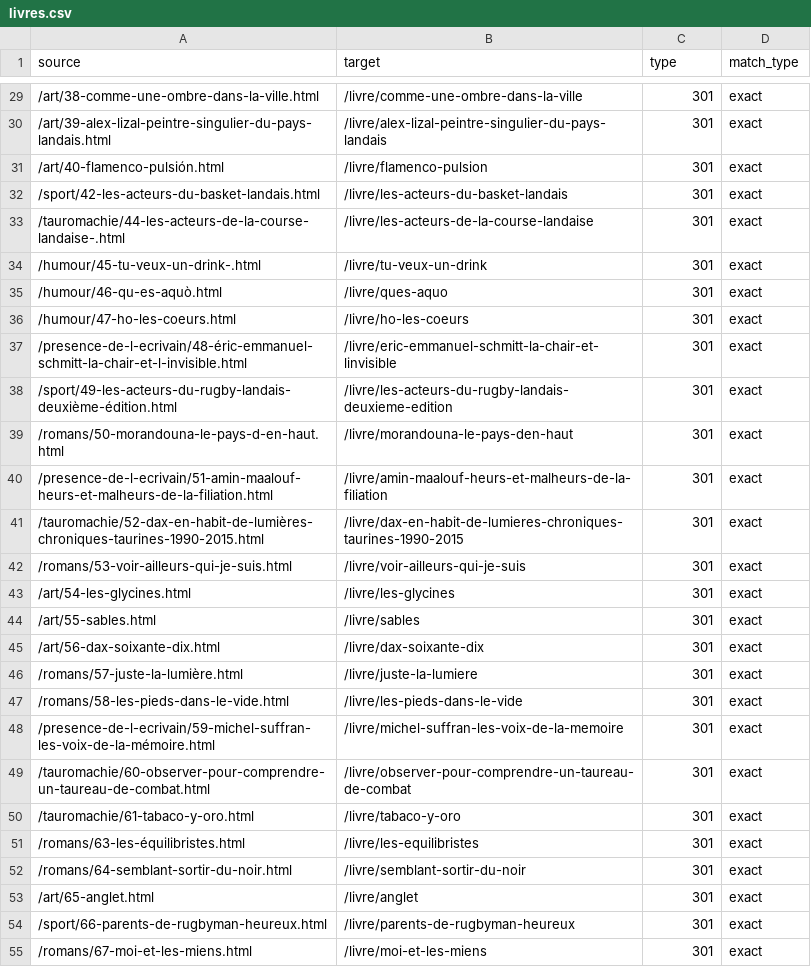
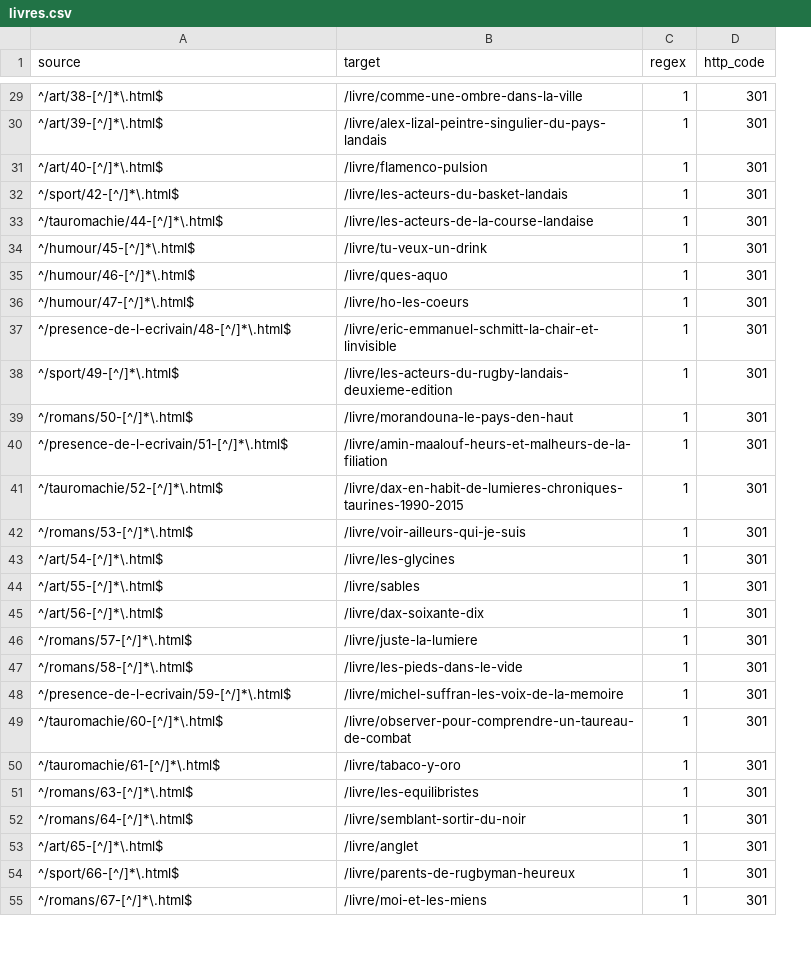
Before and after one commit to loicrob/editionspassiflore, a CSV file: app/public/wp-content/themes/kadence-child/redirections/livres.csv, drawn as a sheet; only a part is shown, gaps mark what is left out; removed rows and columns are numbered as before the commit, all else as after; the diff covers the shown part only; the diff names each change by its address in the sheet, - before the commit and + after, or states it on an @@ line.

```diff
--- a/app/public/wp-content/themes/kadence-child/redirections/livres.csv
+++ b/app/public/wp-content/themes/kadence-child/redirections/livres.csv
+column C (regex), rows 29-55: all 1
-column D (match_type), rows 29-55: all exact
-D1: type
+D1: http_code
-A29 (source): /art/38-comme-une-ombre-dans-la-ville.html
+A29 (source): ^/art/38-[^/]*\.html$
-A30 (source): /art/39-alex-lizal-peintre-singulier-du-pays-landais.html
+A30 (source): ^/art/39-[^/]*\.html$
-A31 (source): /art/40-flamenco-pulsión.html
+A31 (source): ^/art/40-[^/]*\.html$
-A32 (source): /sport/42-les-acteurs-du-basket-landais.html
+A32 (source): ^/sport/42-[^/]*\.html$
-A33 (source): /tauromachie/44-les-acteurs-de-la-course-landaise-.html
+A33 (source): ^/tauromachie/44-[^/]*\.html$
-A34 (source): /humour/45-tu-veux-un-drink-.html
+A34 (source): ^/humour/45-[^/]*\.html$
-A35 (source): /humour/46-qu-es-aquò.html
+A35 (source): ^/humour/46-[^/]*\.html$
-A36 (source): /humour/47-ho-les-coeurs.html
+A36 (source): ^/humour/47-[^/]*\.html$
-A37 (source): /presence-de-l-ecrivain/48-éric-emmanuel-schmitt-la-chair-et-l-invisible.html
+A37 (source): ^/presence-de-l-ecrivain/48-[^/]*\.html$
-A38 (source): /sport/49-les-acteurs-du-rugby-landais-deuxième-édition.html
+A38 (source): ^/sport/49-[^/]*\.html$
-A39 (source): /romans/50-morandouna-le-pays-d-en-haut.html
+A39 (source): ^/romans/50-[^/]*\.html$
-A40 (source): /presence-de-l-ecrivain/51-amin-maalouf-heurs-et-malheurs-de-la-filiation.html
+A40 (source): ^/presence-de-l-ecrivain/51-[^/]*\.html$
-A41 (source): /tauromachie/52-dax-en-habit-de-lumières-chroniques-taurines-1990-2015.html
+A41 (source): ^/tauromachie/52-[^/]*\.html$
-A42 (source): /romans/53-voir-ailleurs-qui-je-suis.html
+A42 (source): ^/romans/53-[^/]*\.html$
-A43 (source): /art/54-les-glycines.html
+A43 (source): ^/art/54-[^/]*\.html$
-A44 (source): /art/55-sables.html
+A44 (source): ^/art/55-[^/]*\.html$
-A45 (source): /art/56-dax-soixante-dix.html
+A45 (source): ^/art/56-[^/]*\.html$
-A46 (source): /romans/57-juste-la-lumière.html
+A46 (source): ^/romans/57-[^/]*\.html$
-A47 (source): /romans/58-les-pieds-dans-le-vide.html
+A47 (source): ^/romans/58-[^/]*\.html$
-A48 (source): /presence-de-l-ecrivain/59-michel-suffran-les-voix-de-la-mémoire.html
+A48 (source): ^/presence-de-l-ecrivain/59-[^/]*\.html$
-A49 (source): /tauromachie/60-observer-pour-comprendre-un-taureau-de-combat.html
+A49 (source): ^/tauromachie/60-[^/]*\.html$
-A50 (source): /tauromachie/61-tabaco-y-oro.html
+A50 (source): ^/tauromachie/61-[^/]*\.html$
-A51 (source): /romans/63-les-équilibristes.html
+A51 (source): ^/romans/63-[^/]*\.html$
-A52 (source): /romans/64-semblant-sortir-du-noir.html
+A52 (source): ^/romans/64-[^/]*\.html$
-A53 (source): /art/65-anglet.html
+A53 (source): ^/art/65-[^/]*\.html$
-A54 (source): /sport/66-parents-de-rugbyman-heureux.html
+A54 (source): ^/sport/66-[^/]*\.html$
-A55 (source): /romans/67-moi-et-les-miens.html
+A55 (source): ^/romans/67-[^/]*\.html$
```
Also changed, not shown: 140 edited cells elsewhere in this file, app/public/wp-content/themes/kadence-child/redirections/auteurs.csv, app/public/wp-content/themes/kadence-child/redirections/pages.csv, 4 other files.
